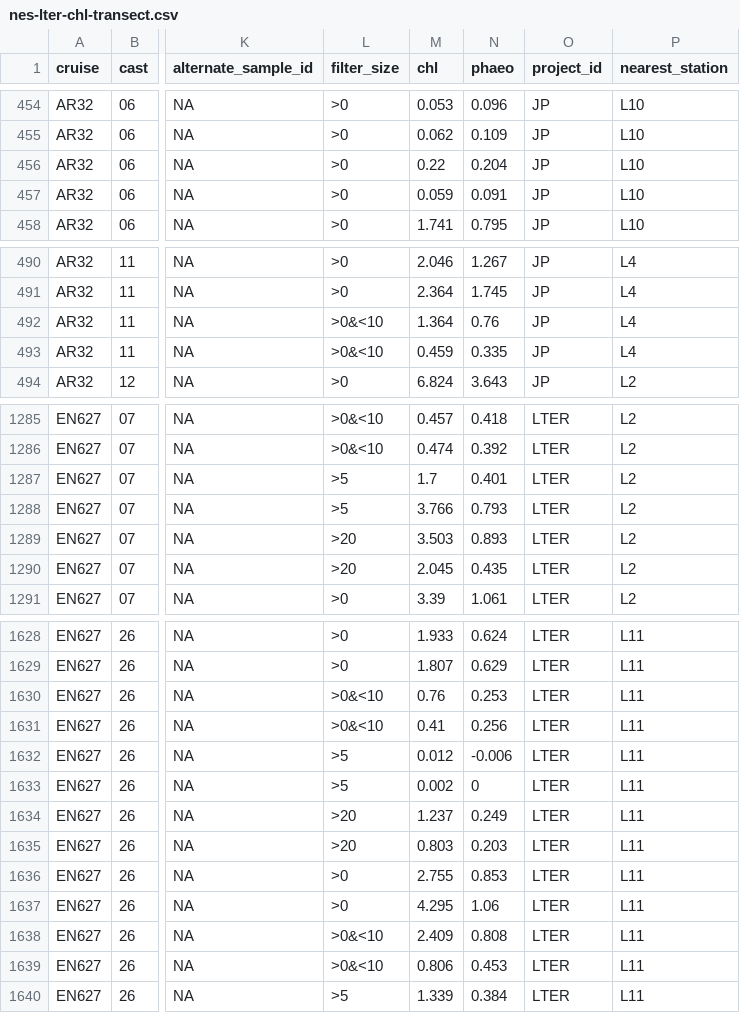
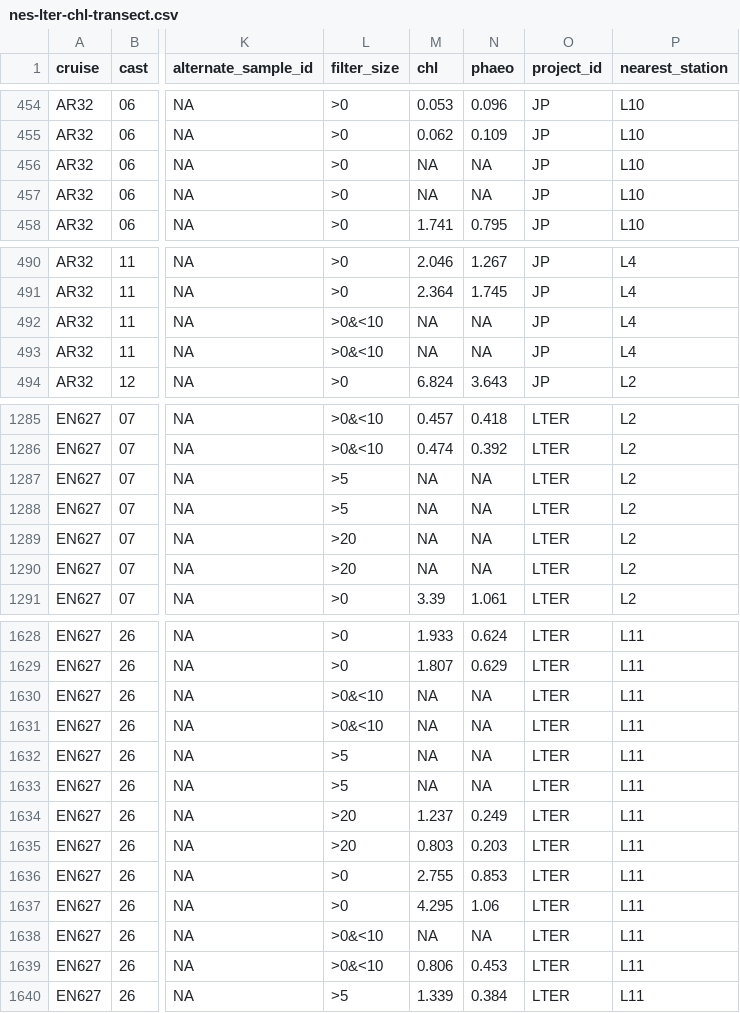
Before and after one commit to WHOIGit/nes-lter-chl-transect, a CSV file: nes-lter-chl-transect.csv, drawn as a sheet; only a part is shown, gaps mark what is left out; the diff covers the shown part only; the diff names each change by its address in the sheet, - before the commit and + after, or states it on an @@ line.

Commit message:
added plots & replaced bad data with NA

```diff
--- a/nes-lter-chl-transect.csv
+++ b/nes-lter-chl-transect.csv
-M456 (chl): 0.22
+M456 (chl): NA
-N456 (phaeo): 0.204
+N456 (phaeo): NA
-M457 (chl): 0.059
+M457 (chl): NA
-N457 (phaeo): 0.091
+N457 (phaeo): NA
-M492 (chl): 1.364
+M492 (chl): NA
-N492 (phaeo): 0.76
+N492 (phaeo): NA
-M493 (chl): 0.459
+M493 (chl): NA
-N493 (phaeo): 0.335
+N493 (phaeo): NA
-M1287 (chl): 1.7
+M1287 (chl): NA
-N1287 (phaeo): 0.401
+N1287 (phaeo): NA
-M1288 (chl): 3.766
+M1288 (chl): NA
-N1288 (phaeo): 0.793
+N1288 (phaeo): NA
-M1289 (chl): 3.503
+M1289 (chl): NA
-N1289 (phaeo): 0.893
+N1289 (phaeo): NA
-M1290 (chl): 2.045
+M1290 (chl): NA
-N1290 (phaeo): 0.435
+N1290 (phaeo): NA
-M1630 (chl): 0.76
+M1630 (chl): NA
-N1630 (phaeo): 0.253
+N1630 (phaeo): NA
-M1631 (chl): 0.41
+M1631 (chl): NA
-N1631 (phaeo): 0.256
+N1631 (phaeo): NA
-M1632 (chl): 0.012
+M1632 (chl): NA
-N1632 (phaeo): -0.006
+N1632 (phaeo): NA
-M1633 (chl): 0.002
+M1633 (chl): NA
-N1633 (phaeo): 0
+N1633 (phaeo): NA
-M1638 (chl): 2.409
+M1638 (chl): NA
-N1638 (phaeo): 0.808
+N1638 (phaeo): NA
```
Also changed, not shown: 92 edited cells elsewhere in this file, 2 other files.
